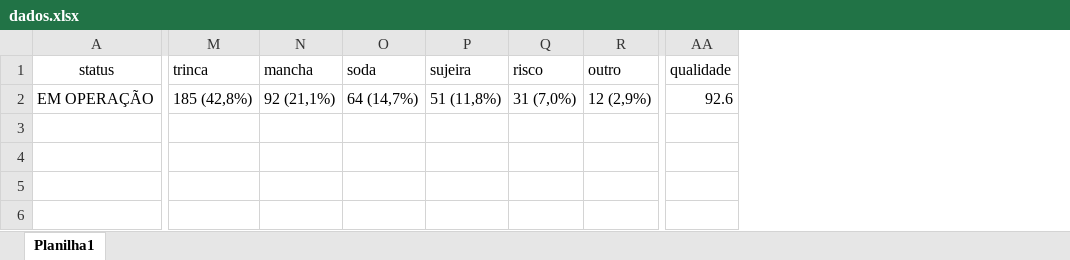
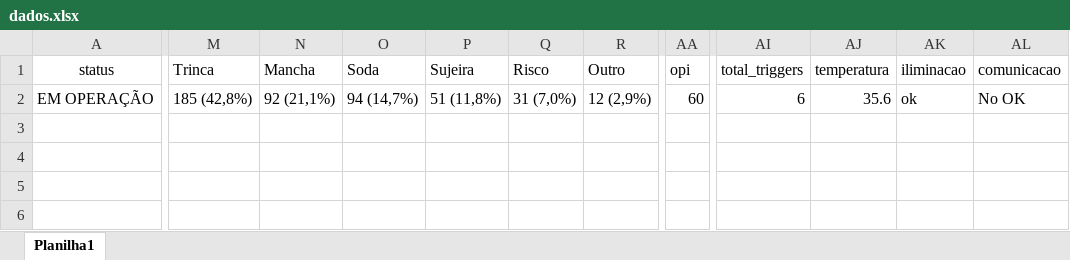
Before and after one commit to julianabs14/supervisorio, an Excel workbook: backend/dados.xlsx, sheet Planilha1, drawn as a sheet; only a part is shown, gaps mark what is left out; values as stored, in another font and other column widths than the file's, no borders; removed rows and columns are numbered as before the commit, all else as after; the diff covers the shown part only; the diff names each change by its address in the sheet, - before the commit and + after, or states it on an @@ line.

Commit message:
conexão com base de dados e front completada, adição de ranking no card de top falhas

```diff
--- a/backend/dados.xlsx (sheet Planilha1)
+++ b/backend/dados.xlsx (sheet Planilha1)
-column O (soda), row 2: 64 (14,7%)
+column O (Soda), row 2: 94 (14,7%)
-column AA (qualidade), row 2: 92.6
+column AA (opi), row 2: 60
+column AI (total_triggers), row 2: 6
+column AJ (temperatura), row 2: 35.6
+column AK (iliminacao), row 2: ok
+column AL (comunicacao), row 2: No OK
-M1: trinca
+M1: Trinca
-N1: mancha
+N1: Mancha
-P1: sujeira
+P1: Sujeira
-Q1: risco
+Q1: Risco
-R1: outro
+R1: Outro
```
Also changed, not shown: 5 edited cells elsewhere in this sheet, 3 other files.
